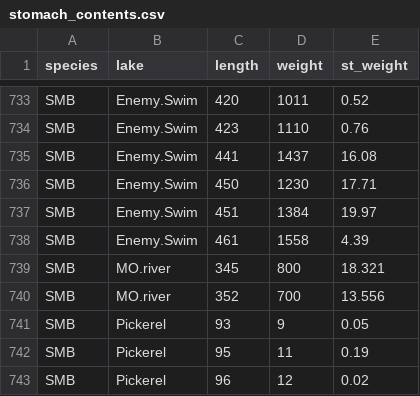
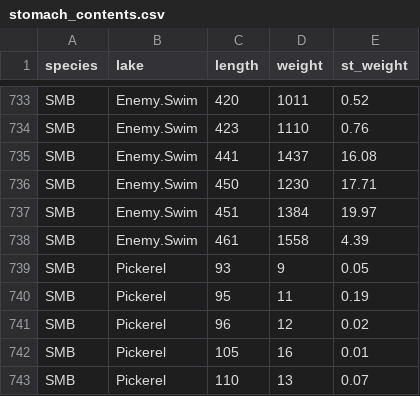
Before and after one commit to stevenranney/fishStomachContents, a CSV file: data/stomach_contents.csv, drawn as a sheet; only a part is shown, gaps mark what is left out; the shorter side is filled out with more unchanged rows.

Commit message:
Eliminated one population of SMB that had two individuals.

```diff
--- a/data/stomach_contents.csv
+++ b/data/stomach_contents.csv
@@ -738,4 +738,2 @@ SMB,Enemy.Swim,451,1384,19.97
 SMB,Enemy.Swim,461,1558,4.39
-SMB,MO.river,345,800,18.321
-SMB,MO.river,352,700,13.556
 SMB,Pickerel,93,9,0.05
```
